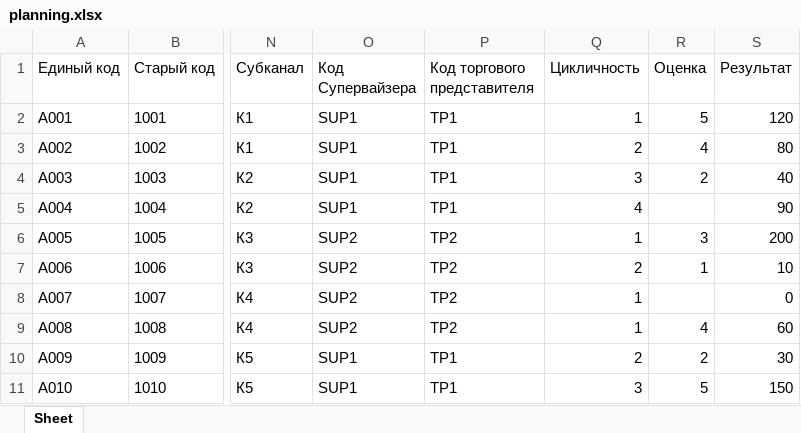
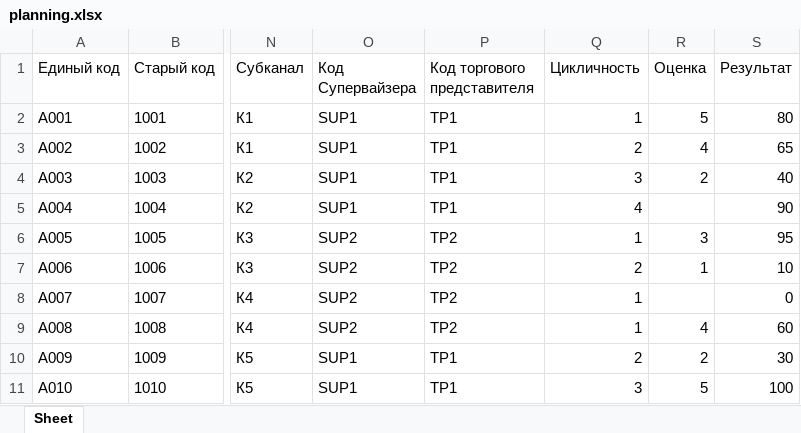
Before and after one commit to katereum/marshrutizator, an Excel workbook: sample_data/planning.xlsx, sheet Sheet, drawn as a sheet; only a part is shown, gaps mark what is left out; values as stored, in another font and other column widths than the file's, no borders; the diff names each change by its address in the sheet, - before the commit and + after, or states it on an @@ line.

Commit message:
Show result as percentage in the route sheet
Result values are percentages, so the exporter now appends "%" when the
base stores a plain number (80 -> "80%"), while preserving an existing
percent sign. Sample data updated to 0-100 percentage values.

```diff
--- a/sample_data/planning.xlsx (sheet Sheet)
+++ b/sample_data/planning.xlsx (sheet Sheet)
-S2 (Результат): 120
+S2 (Результат): 80
-S3 (Результат): 80
+S3 (Результат): 65
-S6 (Результат): 200
+S6 (Результат): 95
-S11 (Результат): 150
+S11 (Результат): 100
```
Also changed, not shown: sample_data/route_template.xlsx, 3 other files.
